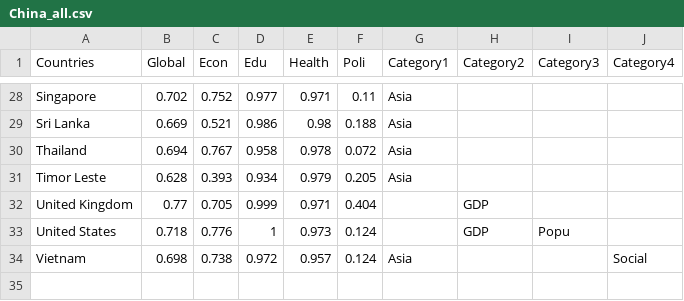
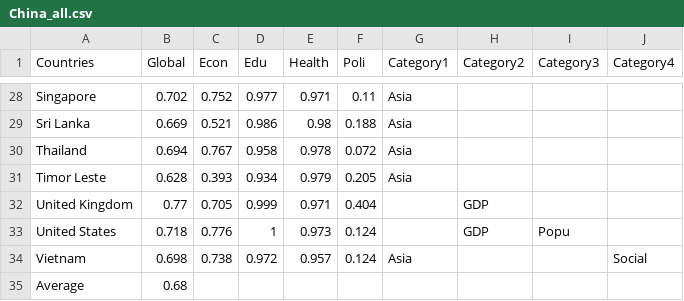
Before and after one commit to MandyZou/Mandy-Web, a CSV file: ChinaGender/China_all.csv, drawn as a sheet; only a part is shown, gaps mark what is left out; the diff names each change by its address in the sheet, - before the commit and + after, or states it on an @@ line.

Commit message:
Add average line

```diff
--- a/ChinaGender/China_all.csv
+++ b/ChinaGender/China_all.csv
+row 35: Average | 0.68
```
Also changed, not shown: 2 other files.
